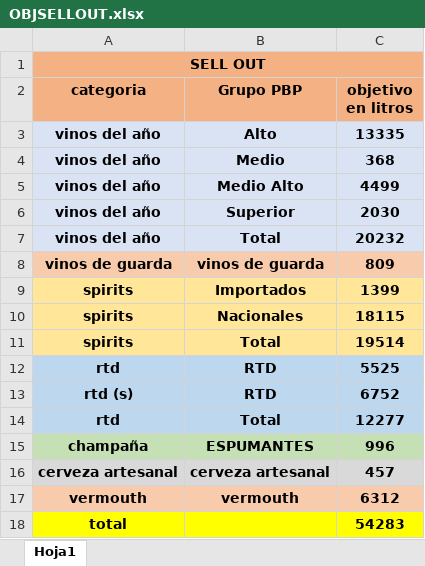
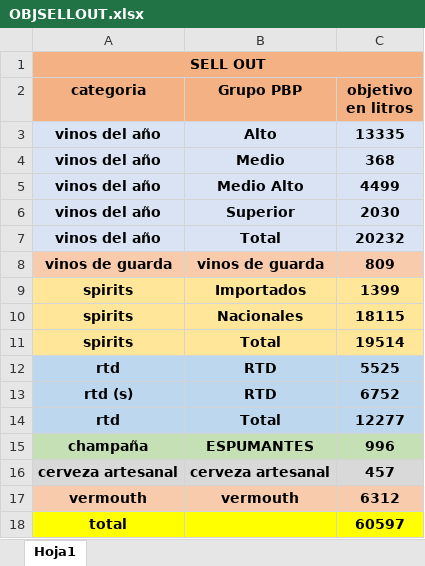
Before and after one commit to matiastorrespyp/orbit-matinal-penaflor, an Excel workbook: 01_INPUTS/OBJSELLOUT.xlsx, sheet Hoja1, drawn as a sheet; values as stored, in another font and other column widths than the file's, no borders; the diff names each change by its address in the sheet, - before the commit and + after, or states it on an @@ line.

```diff
--- a/01_INPUTS/OBJSELLOUT.xlsx (sheet Hoja1)
+++ b/01_INPUTS/OBJSELLOUT.xlsx (sheet Hoja1)
-C18 (objetivo en litros): 54283
+C18 (objetivo en litros): 60597
```
Also changed, not shown: 2 other files.
